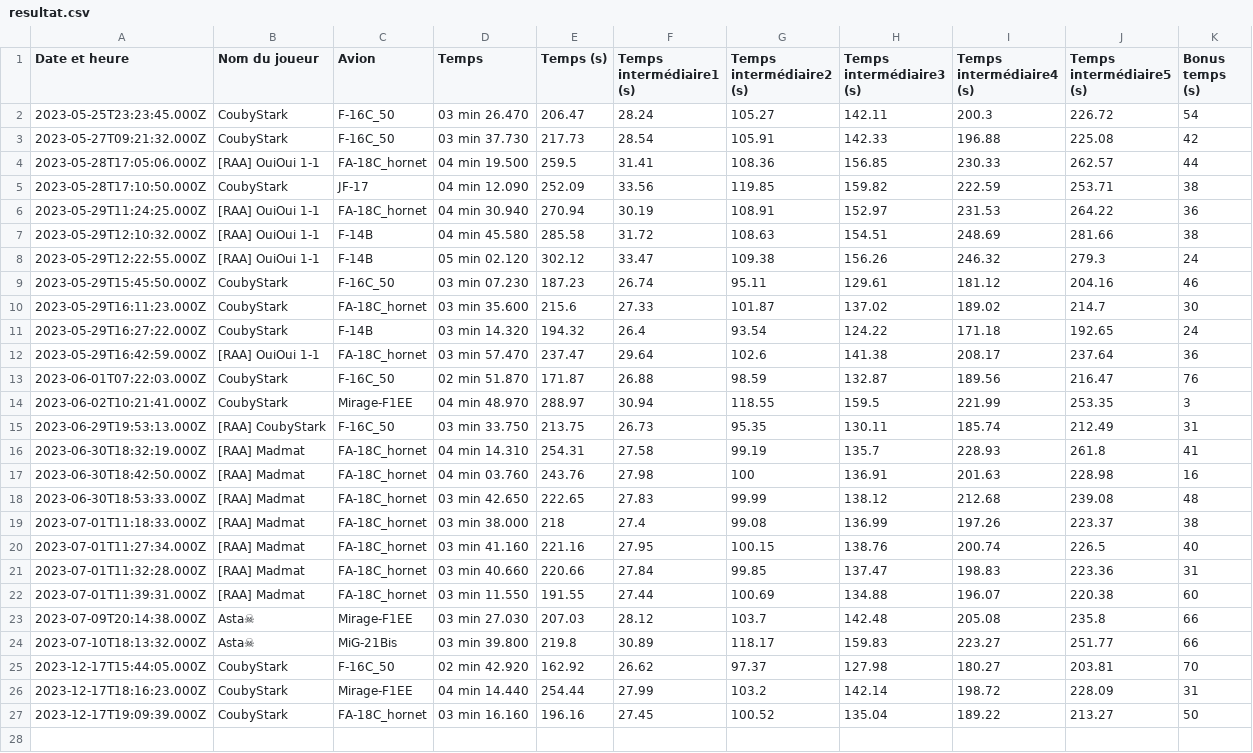
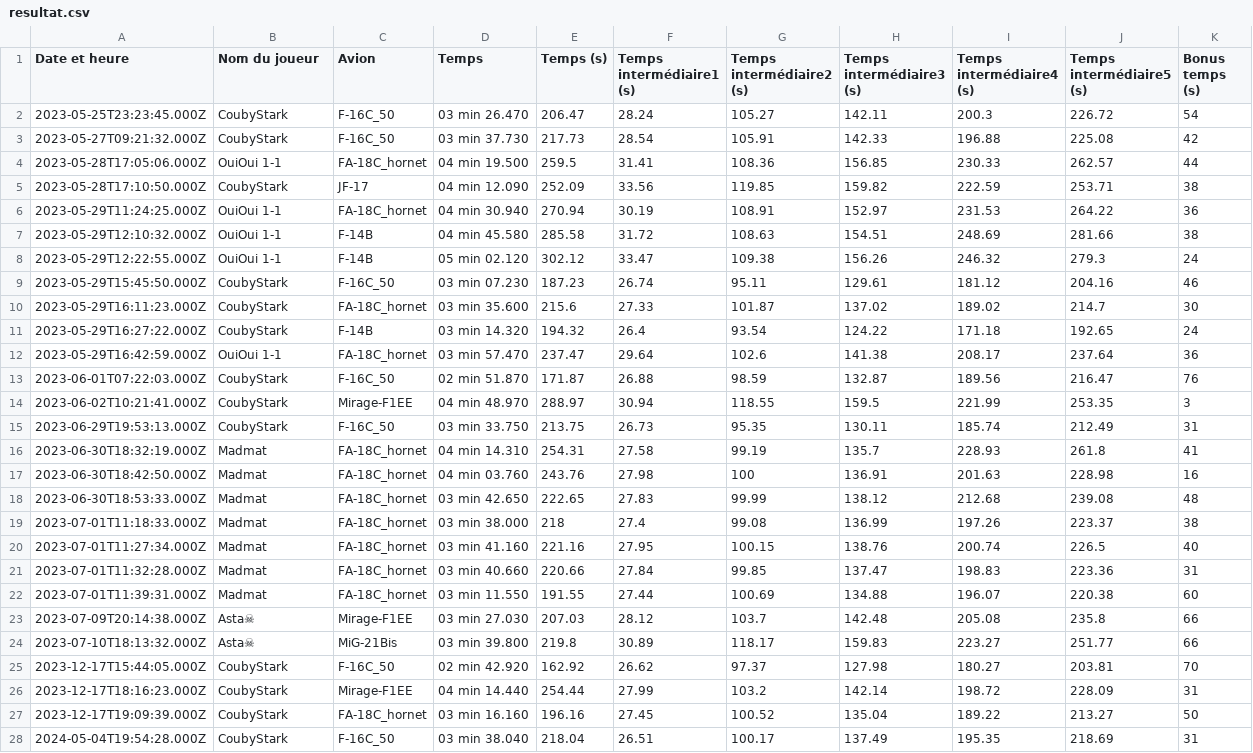
Before and after one commit to Cellules-Rapaces/Dagger-One, a CSV file: static/data/resultat.csv, drawn as a sheet.

```diff
--- a/static/data/resultat.csv
+++ b/static/data/resultat.csv
@@ -3,7 +3,7 @@ Date et heure,Nom du joueur,Avion,Temps,Temps (s),Temps intermédiaire1 (s),Temp
 2023-05-27T09:21:32.000Z,CoubyStark,F-16C_50,03 min 37.730,217.73,28.54,105.91,142.33,196.88,225.08,42
-2023-05-28T17:05:06.000Z,[RAA] OuiOui 1-1,FA-18C_hornet,04 min 19.500,259.5,31.41,108.36,156.85,230.33,262.57,44
+2023-05-28T17:05:06.000Z,OuiOui 1-1,FA-18C_hornet,04 min 19.500,259.5,31.41,108.36,156.85,230.33,262.57,44
 2023-05-28T17:10:50.000Z,CoubyStark,JF-17,04 min 12.090,252.09,33.56,119.85,159.82,222.59,253.71,38
-2023-05-29T11:24:25.000Z,[RAA] OuiOui 1-1,FA-18C_hornet,04 min 30.940,270.94,30.19,108.91,152.97,231.53,264.22,36
-2023-05-29T12:10:32.000Z,[RAA] OuiOui 1-1,F-14B,04 min 45.580,285.58,31.72,108.63,154.51,248.69,281.66,38
-2023-05-29T12:22:55.000Z,[RAA] OuiOui 1-1,F-14B,05 min 02.120,302.12,33.47,109.38,156.26,246.32,279.3,24
+2023-05-29T11:24:25.000Z,OuiOui 1-1,FA-18C_hornet,04 min 30.940,270.94,30.19,108.91,152.97,231.53,264.22,36
+2023-05-29T12:10:32.000Z,OuiOui 1-1,F-14B,04 min 45.580,285.58,31.72,108.63,154.51,248.69,281.66,38
+2023-05-29T12:22:55.000Z,OuiOui 1-1,F-14B,05 min 02.120,302.12,33.47,109.38,156.26,246.32,279.3,24
 2023-05-29T15:45:50.000Z,CoubyStark,F-16C_50,03 min 07.230,187.23,26.74,95.11,129.61,181.12,204.16,46
@@ -11,13 +11,13 @@ Date et heure,Nom du joueur,Avion,Temps,Temps (s),Temps intermédiaire1 (s),Temp
 2023-05-29T16:27:22.000Z,CoubyStark,F-14B,03 min 14.320,194.32,26.4,93.54,124.22,171.18,192.65,24
-2023-05-29T16:42:59.000Z,[RAA] OuiOui 1-1,FA-18C_hornet,03 min 57.470,237.47,29.64,102.6,141.38,208.17,237.64,36
+2023-05-29T16:42:59.000Z,OuiOui 1-1,FA-18C_hornet,03 min 57.470,237.47,29.64,102.6,141.38,208.17,237.64,36
 2023-06-01T07:22:03.000Z,CoubyStark,F-16C_50,02 min 51.870,171.87,26.88,98.59,132.87,189.56,216.47,76
 2023-06-02T10:21:41.000Z,CoubyStark,Mirage-F1EE,04 min 48.970,288.97,30.94,118.55,159.5,221.99,253.35,3
-2023-06-29T19:53:13.000Z,[RAA] CoubyStark,F-16C_50,03 min 33.750,213.75,26.73,95.35,130.11,185.74,212.49,31
-2023-06-30T18:32:19.000Z,[RAA] Madmat,FA-18C_hornet,04 min 14.310,254.31,27.58,99.19,135.7,228.93,261.8,41
-2023-06-30T18:42:50.000Z,[RAA] Madmat,FA-18C_hornet,04 min 03.760,243.76,27.98,100,136.91,201.63,228.98,16
-2023-06-30T18:53:33.000Z,[RAA] Madmat,FA-18C_hornet,03 min 42.650,222.65,27.83,99.99,138.12,212.68,239.08,48
-2023-07-01T11:18:33.000Z,[RAA] Madmat,FA-18C_hornet,03 min 38.000,218,27.4,99.08,136.99,197.26,223.37,38
-2023-07-01T11:27:34.000Z,[RAA] Madmat,FA-18C_hornet,03 min 41.160,221.16,27.95,100.15,138.76,200.74,226.5,40
-2023-07-01T11:32:28.000Z,[RAA] Madmat,FA-18C_hornet,03 min 40.660,220.66,27.84,99.85,137.47,198.83,223.36,31
-2023-07-01T11:39:31.000Z,[RAA] Madmat,FA-18C_hornet,03 min 11.550,191.55,27.44,100.69,134.88,196.07,220.38,60
+2023-06-29T19:53:13.000Z,CoubyStark,F-16C_50,03 min 33.750,213.75,26.73,95.35,130.11,185.74,212.49,31
+2023-06-30T18:32:19.000Z,Madmat,FA-18C_hornet,04 min 14.310,254.31,27.58,99.19,135.7,228.93,261.8,41
+2023-06-30T18:42:50.000Z,Madmat,FA-18C_hornet,04 min 03.760,243.76,27.98,100,136.91,201.63,228.98,16
+2023-06-30T18:53:33.000Z,Madmat,FA-18C_hornet,03 min 42.650,222.65,27.83,99.99,138.12,212.68,239.08,48
+2023-07-01T11:18:33.000Z,Madmat,FA-18C_hornet,03 min 38.000,218,27.4,99.08,136.99,197.26,223.37,38
+2023-07-01T11:27:34.000Z,Madmat,FA-18C_hornet,03 min 41.160,221.16,27.95,100.15,138.76,200.74,226.5,40
+2023-07-01T11:32:28.000Z,Madmat,FA-18C_hornet,03 min 40.660,220.66,27.84,99.85,137.47,198.83,223.36,31
+2023-07-01T11:39:31.000Z,Madmat,FA-18C_hornet,03 min 11.550,191.55,27.44,100.69,134.88,196.07,220.38,60
 2023-07-09T20:14:38.000Z,Asta☠,Mirage-F1EE,03 min 27.030,207.03,28.12,103.7,142.48,205.08,235.8,66
@@ -27 +27,2 @@ Date et heure,Nom du joueur,Avion,Temps,Temps (s),Temps intermédiaire1 (s),Temp
 2023-12-17T19:09:39.000Z,CoubyStark,FA-18C_hornet,03 min 16.160,196.16,27.45,100.52,135.04,189.22,213.27,50
+2024-05-04T19:54:28.000Z,CoubyStark,F-16C_50,03 min 38.040,218.04,26.51,100.17,137.49,195.35,218.69,31
```
Also changed, not shown: docs/data/resultat.csv, 1 other file.
